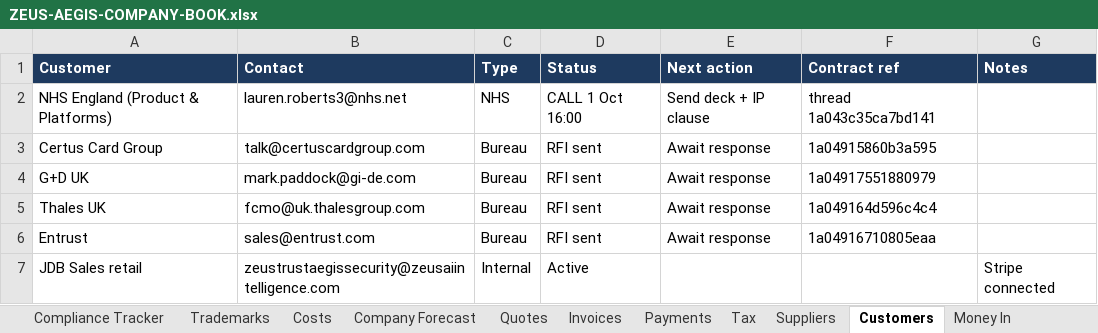
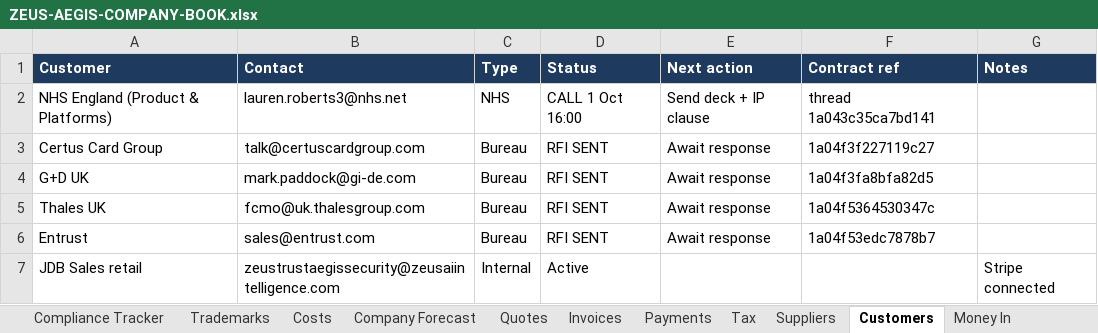
Before and after one commit to jdbsale3-lang/-aegis-Private, an Excel workbook: docs/security/ZEUS-AEGIS-COMPANY-BOOK.xlsx, sheet Customers, drawn as a sheet; values as stored, in another font and other column widths than the file's, no borders; the diff names each change by its address in the sheet, - before the commit and + after, or states it on an @@ line.

```diff
--- a/docs/security/ZEUS-AEGIS-COMPANY-BOOK.xlsx (sheet Customers)
+++ b/docs/security/ZEUS-AEGIS-COMPANY-BOOK.xlsx (sheet Customers)
-D3:D6 (Status): RFI sent
+D3:D6 (Status): RFI SENT
-F3 (Contract ref): 1a04915860b3a595
+F3 (Contract ref): 1a04f3f227119c27
-F4 (Contract ref): 1a04917551880979
+F4 (Contract ref): 1a04f3fa8bfa82d5
-F5 (Contract ref): 1a049164d596c4c4
+F5 (Contract ref): 1a04f5364530347c
-F6 (Contract ref): 1a04916710805eaa
+F6 (Contract ref): 1a04f53edc7878b7
```
Also changed, not shown: sheet Payroll & Pension, other sheet tabs, 5 other files.
